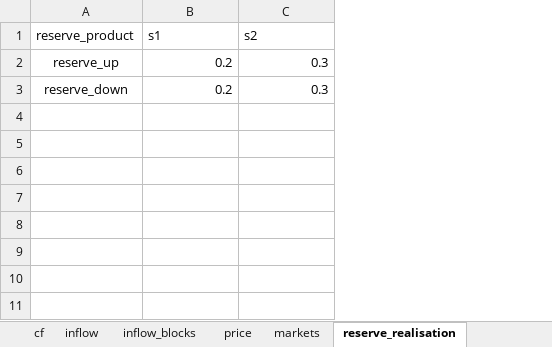
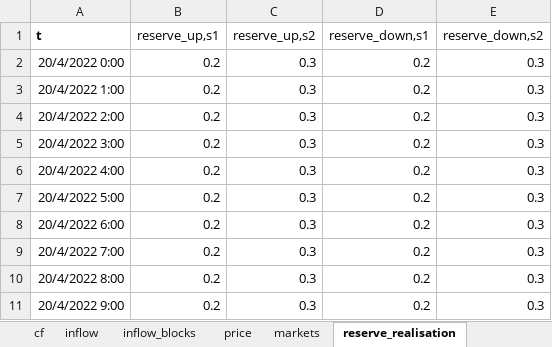
Before and after one commit to predicer-tools/Predicer, an Excel workbook: input_data/example_model.xlsx, sheet reserve_realisation, drawn as a sheet; values as stored, in another font and other column widths than the file's, no borders; removed rows and columns are numbered as before the commit, all else as after; the diff names each change by its address in the sheet, - before the commit and + after, or states it on an @@ line.

```diff
--- a/input_data/example_model.xlsx (sheet reserve_realisation)
+++ b/input_data/example_model.xlsx (sheet reserve_realisation)
-column A, rows 2-3: reserve_up | reserve_down
+column A, rows 2-3: 20/4/2022 0:00 | 20/4/2022 1:00
+column D, rows 2-3: 0.2 | 0.2
+column E, rows 2-3: 0.3 | 0.3
-row 1: reserve_product | s1 | s2
+row 1: t | reserve_up,s1 | reserve_up,s2 | reserve_down,s1 | reserve_down,s2
+row 4: 20/4/2022 2:00 | 0.2 | 0.3 | 0.2 | 0.3
+row 5: 20/4/2022 3:00 | 0.2 | 0.3 | 0.2 | 0.3
+row 6: 20/4/2022 4:00 | 0.2 | 0.3 | 0.2 | 0.3
+row 7: 20/4/2022 5:00 | 0.2 | 0.3 | 0.2 | 0.3
+row 8: 20/4/2022 6:00 | 0.2 | 0.3 | 0.2 | 0.3
+row 9: 20/4/2022 7:00 | 0.2 | 0.3 | 0.2 | 0.3
+row 10: 20/4/2022 8:00 | 0.2 | 0.3 | 0.2 | 0.3
+row 11: 20/4/2022 9:00 | 0.2 | 0.3 | 0.2 | 0.3
```
Also changed, not shown: input_data/demo_model.xlsx, input_data/input_data.xlsx, 7 other files.
